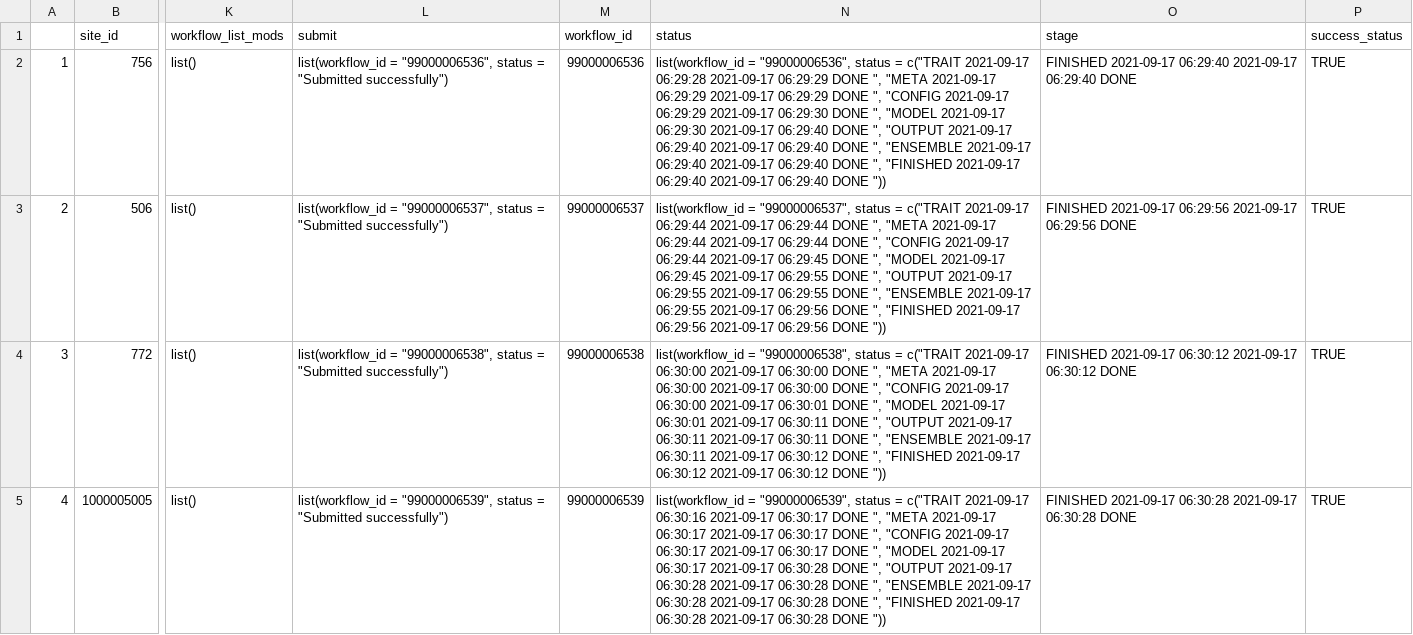
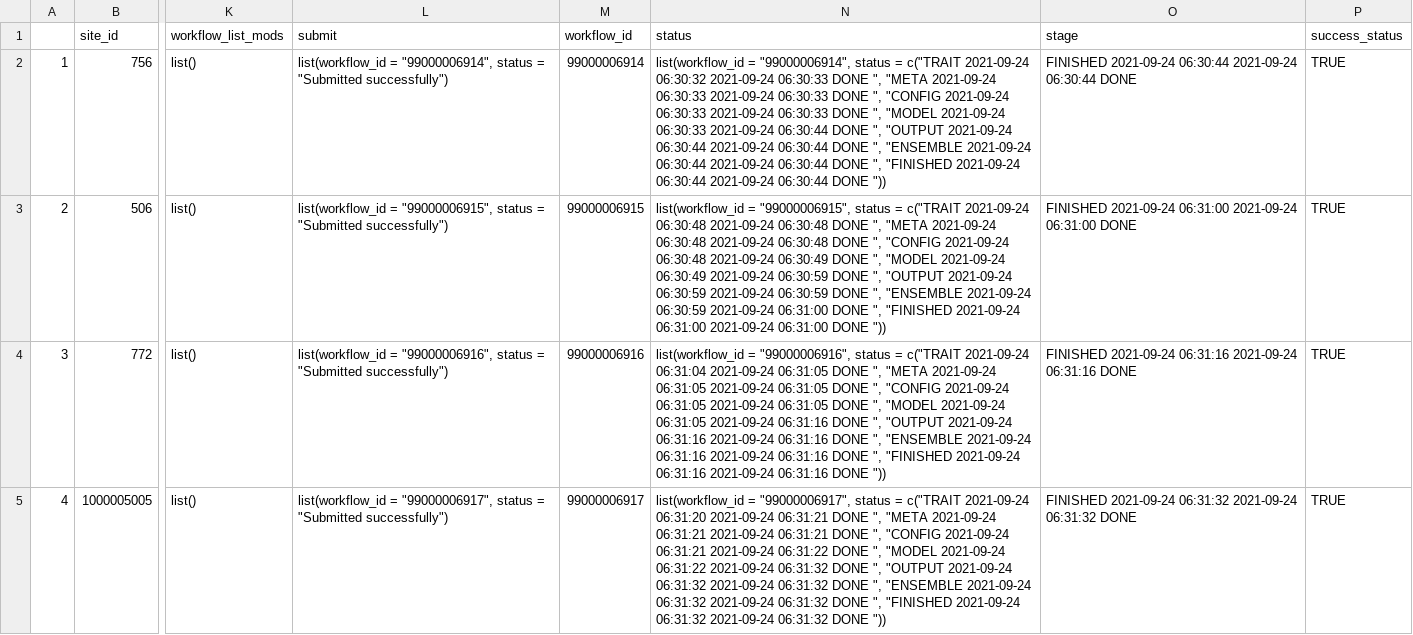
Before and after one commit to PecanProject/pecan-status-board, a CSV file: data/friday.csv, drawn as a sheet; only a part is shown, gaps mark what is left out; the diff covers the shown part only; the diff names each change by its address in the sheet, - before the commit and + after, or states it on an @@ line.

Commit message:
Update Result

```diff
--- a/data/friday.csv
+++ b/data/friday.csv
-L2 (submit): list(workflow_id = "99000006536", status =…
+L2 (submit): list(workflow_id = "99000006914", status =…
-M2 (workflow_id): 99000006536
+M2 (workflow_id): 99000006914
-N2 (status): list(workflow_id = "99000006536", status = c("TRAIT 2021-09-17 06:29:28 2021-09-17 06:29:29 DONE ", "META 2021-09-17 06:29:29 2021-09-17 06:29:29 DONE ", "CONFIG 2021-09-17 06:29:29 2021-09-17 06:29:30 DONE ", "MODEL 2021-09-17 06:29:30 2021-09-17 06:29:40 DONE ", "OUTPUT 2021-09-17 06:29:40 2021-09-17 06:29:40 DONE ", "ENSEMBLE 2021-09-17 06:29:40 2021-09-17 06:29:40 DONE ", "FINISHED 2021-09-17 06:29:40 2021-09-17 06:29:40 DONE "))
+N2 (status): list(workflow_id = "99000006914", status = c("TRAIT 2021-09-24 06:30:32 2021-09-24 06:30:33 DONE ", "META 2021-09-24 06:30:33 2021-09-24 06:30:33 DONE ", "CONFIG 2021-09-24 06:30:33 2021-09-24 06:30:33 DONE ", "MODEL 2021-09-24 06:30:33 2021-09-24 06:30:44 DONE ", "OUTPUT 2021-09-24 06:30:44 2021-09-24 06:30:44 DONE ", "ENSEMBLE 2021-09-24 06:30:44 2021-09-24 06:30:44 DONE ", "FINISHED 2021-09-24 06:30:44 2021-09-24 06:30:44 DONE "))
-O2 (stage): FINISHED 2021-09-17 06:29:40 2021-09-17 06:29:40 DONE
+O2 (stage): FINISHED 2021-09-24 06:30:44 2021-09-24 06:30:44 DONE
-L3 (submit): list(workflow_id = "99000006537", status =…
+L3 (submit): list(workflow_id = "99000006915", status =…
-M3 (workflow_id): 99000006537
+M3 (workflow_id): 99000006915
-N3 (status): list(workflow_id = "99000006537", status = c("TRAIT 2021-09-17 06:29:44 2021-09-17 06:29:44 DONE ", "META 2021-09-17 06:29:44 2021-09-17 06:29:44 DONE ", "CONFIG 2021-09-17 06:29:44 2021-09-17 06:29:45 DONE ", "MODEL 2021-09-17 06:29:45 2021-09-17 06:29:55 DONE ", "OUTPUT 2021-09-17 06:29:55 2021-09-17 06:29:55 DONE ", "ENSEMBLE 2021-09-17 06:29:55 2021-09-17 06:29:56 DONE ", "FINISHED 2021-09-17 06:29:56 2021-09-17 06:29:56 DONE "))
+N3 (status): list(workflow_id = "99000006915", status = c("TRAIT 2021-09-24 06:30:48 2021-09-24 06:30:48 DONE ", "META 2021-09-24 06:30:48 2021-09-24 06:30:48 DONE ", "CONFIG 2021-09-24 06:30:48 2021-09-24 06:30:49 DONE ", "MODEL 2021-09-24 06:30:49 2021-09-24 06:30:59 DONE ", "OUTPUT 2021-09-24 06:30:59 2021-09-24 06:30:59 DONE ", "ENSEMBLE 2021-09-24 06:30:59 2021-09-24 06:31:00 DONE ", "FINISHED 2021-09-24 06:31:00 2021-09-24 06:31:00 DONE "))
-O3 (stage): FINISHED 2021-09-17 06:29:56 2021-09-17 06:29:56 DONE
+O3 (stage): FINISHED 2021-09-24 06:31:00 2021-09-24 06:31:00 DONE
-L4 (submit): list(workflow_id = "99000006538", status =…
+L4 (submit): list(workflow_id = "99000006916", status =…
-M4 (workflow_id): 99000006538
+M4 (workflow_id): 99000006916
-N4 (status): list(workflow_id = "99000006538", status = c("TRAIT 2021-09-17 06:30:00 2021-09-17 06:30:00 DONE ", "META 2021-09-17 06:30:00 2021-09-17 06:30:00 DONE ", "CONFIG 2021-09-17 06:30:00 2021-09-17 06:30:01 DONE ", "MODEL 2021-09-17 06:30:01 2021-09-17 06:30:11 DONE ", "OUTPUT 2021-09-17 06:30:11 2021-09-17 06:30:11 DONE ", "ENSEMBLE 2021-09-17 06:30:11 2021-09-17 06:30:12 DONE ", "FINISHED 2021-09-17 06:30:12 2021-09-17 06:30:12 DONE "))
+N4 (status): list(workflow_id = "99000006916", status = c("TRAIT 2021-09-24 06:31:04 2021-09-24 06:31:05 DONE ", "META 2021-09-24 06:31:05 2021-09-24 06:31:05 DONE ", "CONFIG 2021-09-24 06:31:05 2021-09-24 06:31:05 DONE ", "MODEL 2021-09-24 06:31:05 2021-09-24 06:31:16 DONE ", "OUTPUT 2021-09-24 06:31:16 2021-09-24 06:31:16 DONE ", "ENSEMBLE 2021-09-24 06:31:16 2021-09-24 06:31:16 DONE ", "FINISHED 2021-09-24 06:31:16 2021-09-24 06:31:16 DONE "))
-O4 (stage): FINISHED 2021-09-17 06:30:12 2021-09-17 06:30:12 DONE
+O4 (stage): FINISHED 2021-09-24 06:31:16 2021-09-24 06:31:16 DONE
-L5 (submit): list(workflow_id = "99000006539", status =…
+L5 (submit): list(workflow_id = "99000006917", status =…
-M5 (workflow_id): 99000006539
+M5 (workflow_id): 99000006917
-N5 (status): list(workflow_id = "99000006539", status = c("TRAIT 2021-09-17 06:30:16 2021-09-17 06:30:17 DONE ", "META 2021-09-17 06:30:17 2021-09-17 06:30:17 DONE ", "CONFIG 2021-09-17 06:30:17 2021-09-17 06:30:17 DONE ", "MODEL 2021-09-17 06:30:17 2021-09-17 06:30:28 DONE ", "OUTPUT 2021-09-17 06:30:28 2021-09-17 06:30:28 DONE ", "ENSEMBLE 2021-09-17 06:30:28 2021-09-17 06:30:28 DONE ", "FINISHED 2021-09-17 06:30:28 2021-09-17 06:30:28 DONE "))
+N5 (status): list(workflow_id = "99000006917", status = c("TRAIT 2021-09-24 06:31:20 2021-09-24 06:31:21 DONE ", "META 2021-09-24 06:31:21 2021-09-24 06:31:21 DONE ", "CONFIG 2021-09-24 06:31:21 2021-09-24 06:31:22 DONE ", "MODEL 2021-09-24 06:31:22 2021-09-24 06:31:32 DONE ", "OUTPUT 2021-09-24 06:31:32 2021-09-24 06:31:32 DONE ", "ENSEMBLE 2021-09-24 06:31:32 2021-09-24 06:31:32 DONE ", "FINISHED 2021-09-24 06:31:32 2021-09-24 06:31:32 DONE "))
-O5 (stage): FINISHED 2021-09-17 06:30:28 2021-09-17 06:30:28 DONE
+O5 (stage): FINISHED 2021-09-24 06:31:32 2021-09-24 06:31:32 DONE
```
Also changed, not shown: 92 edited cells elsewhere in this file.
